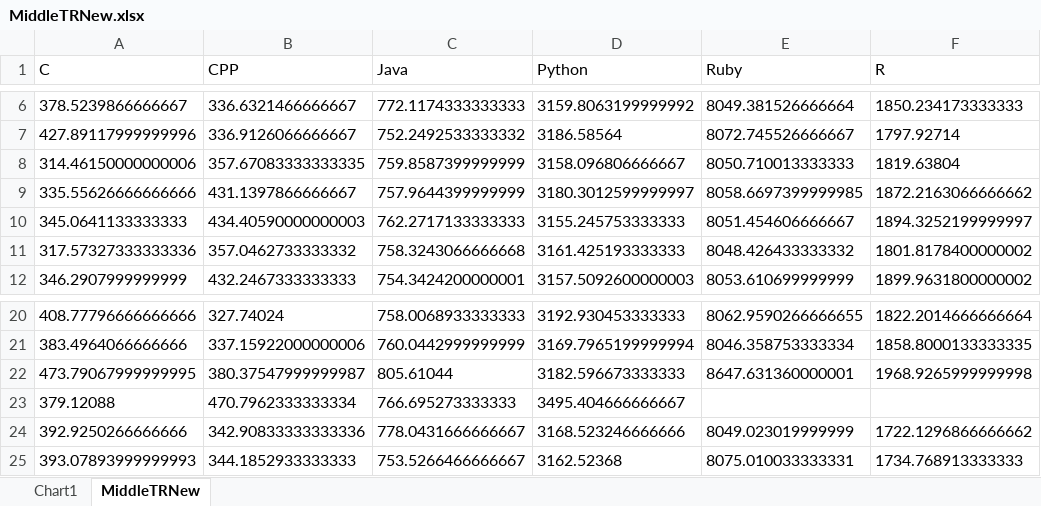
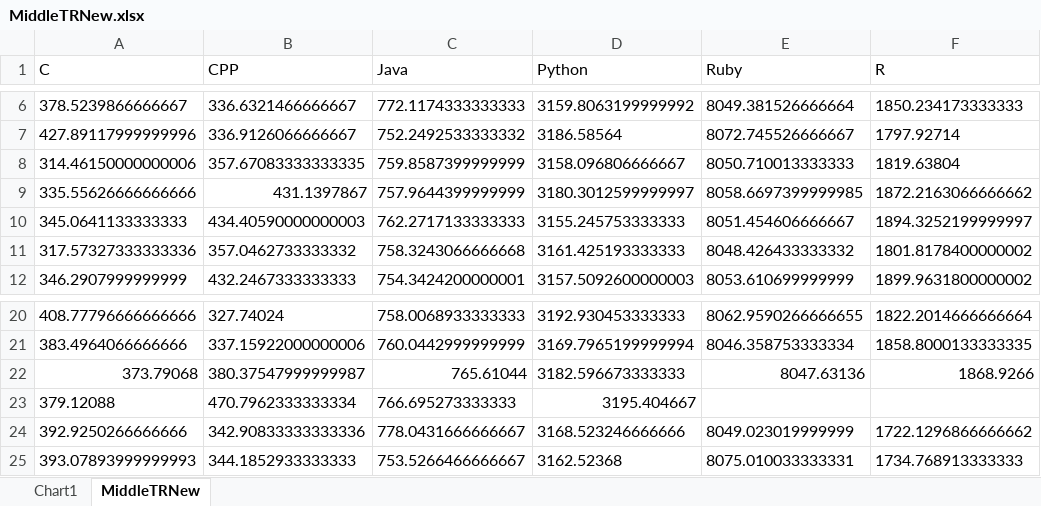
Before and after one commit to Goamhobala/ED-Assignment, an Excel workbook: speed-comparison-master/data/middleTRNew/MiddleTRNew.xlsx, sheet MiddleTRNew, drawn as a sheet; only a part is shown, gaps mark what is left out; values as stored, in another font and other column widths than the file's, no borders; removed rows and columns are numbered as before the commit, all else as after; the diff names each change by its address in the sheet, - before the commit and + after, or states it on an @@ line.

```diff
--- a/speed-comparison-master/data/middleTRNew/MiddleTRNew.xlsx (sheet MiddleTRNew)
+++ b/speed-comparison-master/data/middleTRNew/MiddleTRNew.xlsx (sheet MiddleTRNew)
-B9 (CPP): 431.1397866666667
+B9 (CPP): 431.1397867
-row 22: 473.79067999999995 | 380.37547999999987 | 805.61044 | 3182.596673333333 | 8647.631360000001 | 1968.9265999999998
+row 22: 373.79068 | 380.37547999999987 | 765.61044 | 3182.596673333333 | 8047.63136 | 1868.9266
-D23 (Python): 3495.404666666667
+D23 (Python): 3195.404667
```
Also changed, not shown: charts or pictures, speed-comparison-master/data/allData.xlsm, 17 other files.
